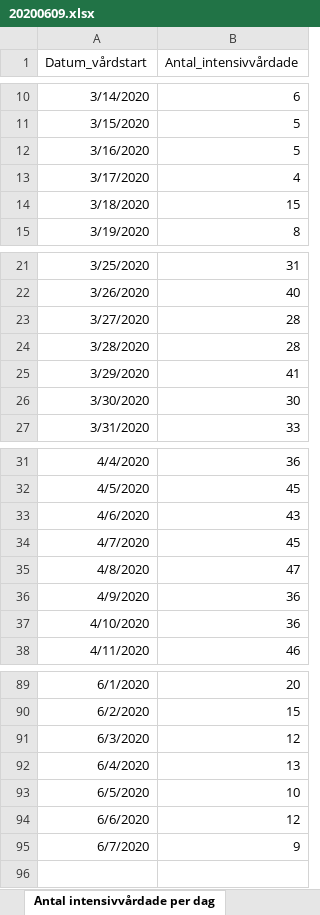
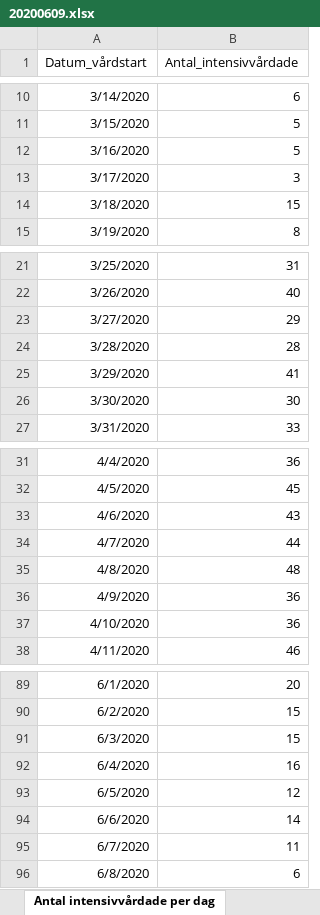
Before and after one commit to magnus08/fhmgraph, an Excel workbook: data/20200609.xlsx, sheet Antal intensivvårdade per dag, drawn as a sheet; only a part is shown, gaps mark what is left out; values as stored, in another font and other column widths than the file's, no borders; the diff names each change by its address in the sheet, - before the commit and + after, or states it on an @@ line.

```diff
--- a/data/20200609.xlsx (sheet Antal intensivvårdade per dag)
+++ b/data/20200609.xlsx (sheet Antal intensivvårdade per dag)
-B13 (Antal_intensivvårdade): 4
+B13 (Antal_intensivvårdade): 3
-B23 (Antal_intensivvårdade): 28
+B23 (Antal_intensivvårdade): 29
-B34 (Antal_intensivvårdade): 45
+B34 (Antal_intensivvårdade): 44
-B35 (Antal_intensivvårdade): 47
+B35 (Antal_intensivvårdade): 48
-B91 (Antal_intensivvårdade): 12
+B91 (Antal_intensivvårdade): 15
-B92 (Antal_intensivvårdade): 13
+B92 (Antal_intensivvårdade): 16
-B93 (Antal_intensivvårdade): 10
+B93 (Antal_intensivvårdade): 12
-B94 (Antal_intensivvårdade): 12
+B94 (Antal_intensivvårdade): 14
-B95 (Antal_intensivvårdade): 9
+B95 (Antal_intensivvårdade): 11
+row 96: 6/8/2020 | 6
```
Also changed, not shown: sheet Antal per dag region, sheet Totalt antal per region, sheet Totalt antal per åldersgrupp, sheet Antal avlidna per dag, sheet Totalt antal per kön, other sheet tabs.
